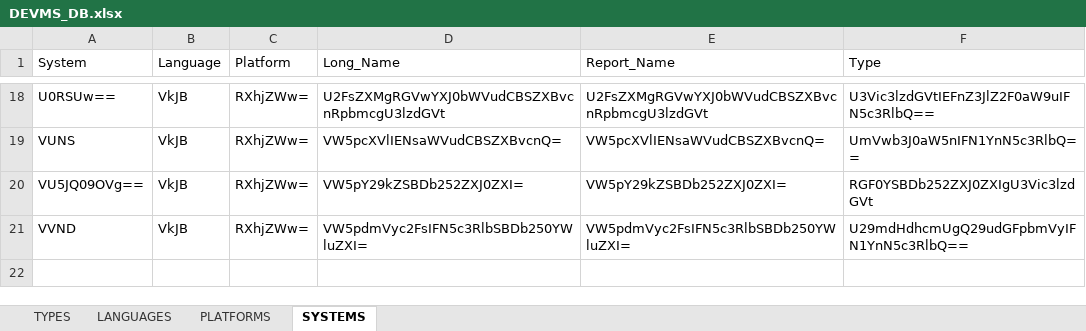
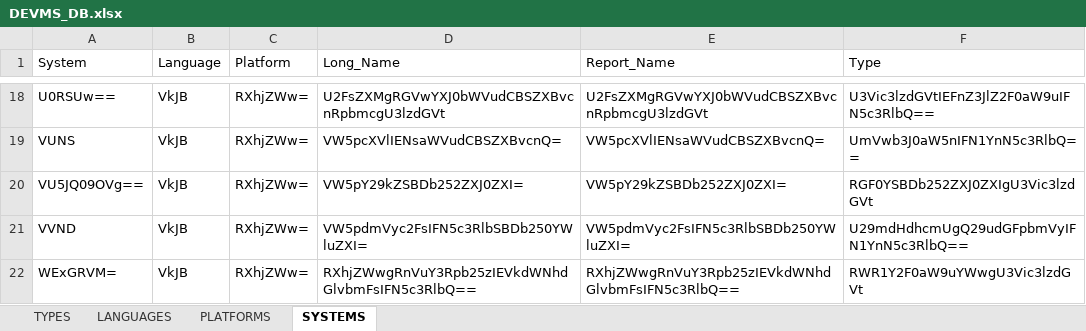
Before and after one commit to SFTTRD/SFTTRD_DEVMS, an Excel workbook: DEVMS_DB.xlsx, sheet SYSTEMS, drawn as a sheet; only a part is shown, gaps mark what is left out; values as stored, in another font and other column widths than the file's, no borders; table styles not drawn; the diff names each change by its address in the sheet, - before the commit and + after, or states it on an @@ line.

Commit message:
Update DEVMS_DB.xlsx

```diff
--- a/DEVMS_DB.xlsx (sheet SYSTEMS)
+++ b/DEVMS_DB.xlsx (sheet SYSTEMS)
+row 22: WExGRVM= | VkJB | RXhjZWw= | RXhjZWwgRnVuY3Rpb25zIEVkdWNhdGlvbmFsIFN5c3RlbQ== | RXhjZWwgRnVuY3Rpb25zIEVkdWNhdGlvbmFsIFN5c3RlbQ== | RWR1Y2F0aW9uYWwgU3Vic3lzdGVt
```
Also changed, not shown: sheet TYPES.
